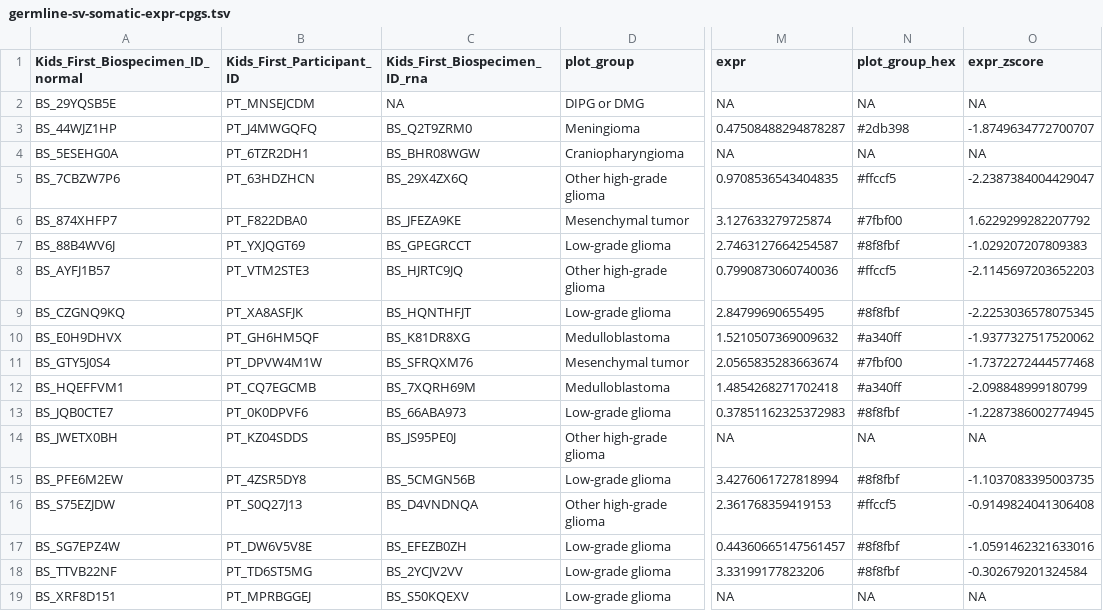
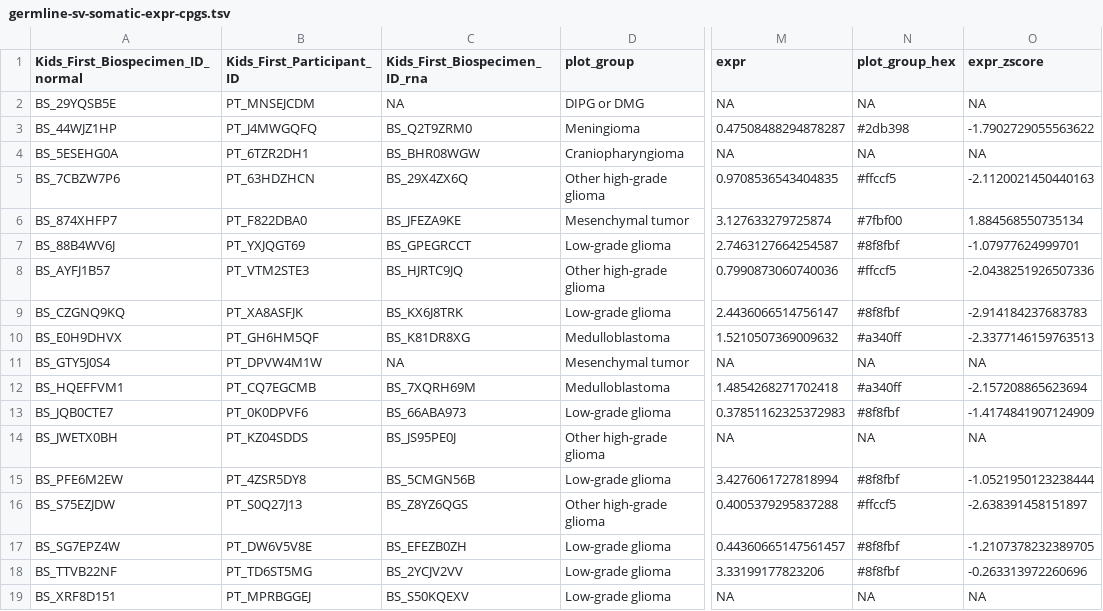
Before and after one commit to diskin-lab-chop/pbta-germline-somatic, a TSV file: analyses/two-hits/results/germline-sv-somatic-expr-cpgs.tsv, drawn as a sheet; only a part is shown, gaps mark what is left out; the diff names each change by its address in the sheet, - before the commit and + after, or states it on an @@ line.

```diff
--- a/analyses/two-hits/results/germline-sv-somatic-expr-cpgs.tsv
+++ b/analyses/two-hits/results/germline-sv-somatic-expr-cpgs.tsv
-O3 (expr_zscore): -1.8749634772700707
+O3 (expr_zscore): -1.7902729055563622
-O5 (expr_zscore): -2.2387384004429047
+O5 (expr_zscore): -2.1120021450440163
-O6 (expr_zscore): 1.6229299282207792
+O6 (expr_zscore): 1.884568550735134
-O7 (expr_zscore): -1.029207207809383
+O7 (expr_zscore): -1.07977624999701
-O8 (expr_zscore): -2.1145697203652203
+O8 (expr_zscore): -2.0438251926507336
-C9 (Kids_First_Biospecimen_ID_rna): BS_HQNTHFJT
+C9 (Kids_First_Biospecimen_ID_rna): BS_KX6J8TRK
-M9 (expr): 2.84799690655495
+M9 (expr): 2.4436066514756147
-O9 (expr_zscore): -2.2253036578075345
+O9 (expr_zscore): -2.914184237683783
-O10 (expr_zscore): -1.9377327517520062
+O10 (expr_zscore): -2.3377146159763513
-C11 (Kids_First_Biospecimen_ID_rna): BS_SFRQXM76
+C11 (Kids_First_Biospecimen_ID_rna): NA
-M11 (expr): 2.0565835283663674
+M11 (expr): NA
-N11 (plot_group_hex): #7fbf00
+N11 (plot_group_hex): NA
-O11 (expr_zscore): -1.7372272444577468
+O11 (expr_zscore): NA
-O12 (expr_zscore): -2.098848999180799
+O12 (expr_zscore): -2.157208865623694
-O13 (expr_zscore): -1.2287386002774945
+O13 (expr_zscore): -1.4174841907124909
-O15 (expr_zscore): -1.1037083395003735
+O15 (expr_zscore): -1.0521950123238444
-C16 (Kids_First_Biospecimen_ID_rna): BS_D4VNDNQA
+C16 (Kids_First_Biospecimen_ID_rna): BS_Z8YZ6QGS
-M16 (expr): 2.361768359419153
+M16 (expr): 0.4005379295837288
-O16 (expr_zscore): -0.9149824041306408
+O16 (expr_zscore): -2.638391458151897
-O17 (expr_zscore): -1.0591462321633016
+O17 (expr_zscore): -1.2107378232389705
-O18 (expr_zscore): -0.302679201324584
+O18 (expr_zscore): -0.263313972260696
```
Also changed, not shown: analyses/two-hits/results/gene-expr-diff-plp-vs-no-plp.tsv, analyses/two-hits/results/germline-somatic-expr-cpgs.tsv, 6 other files.
